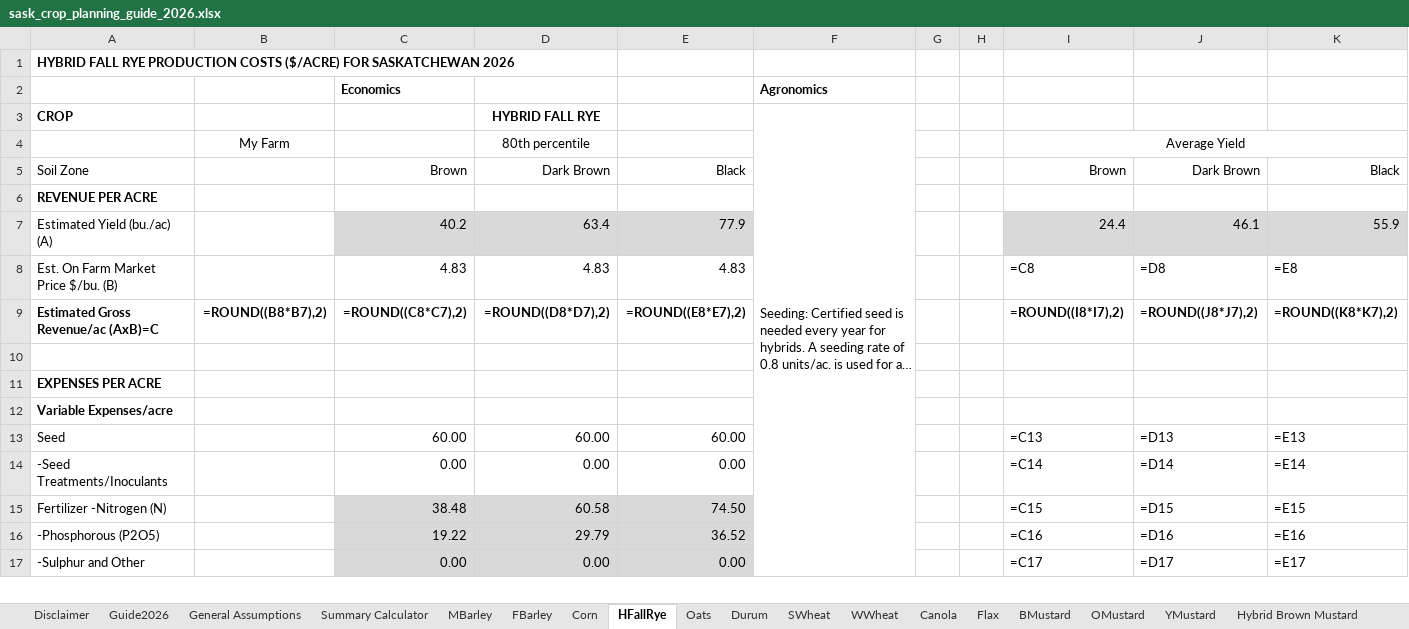
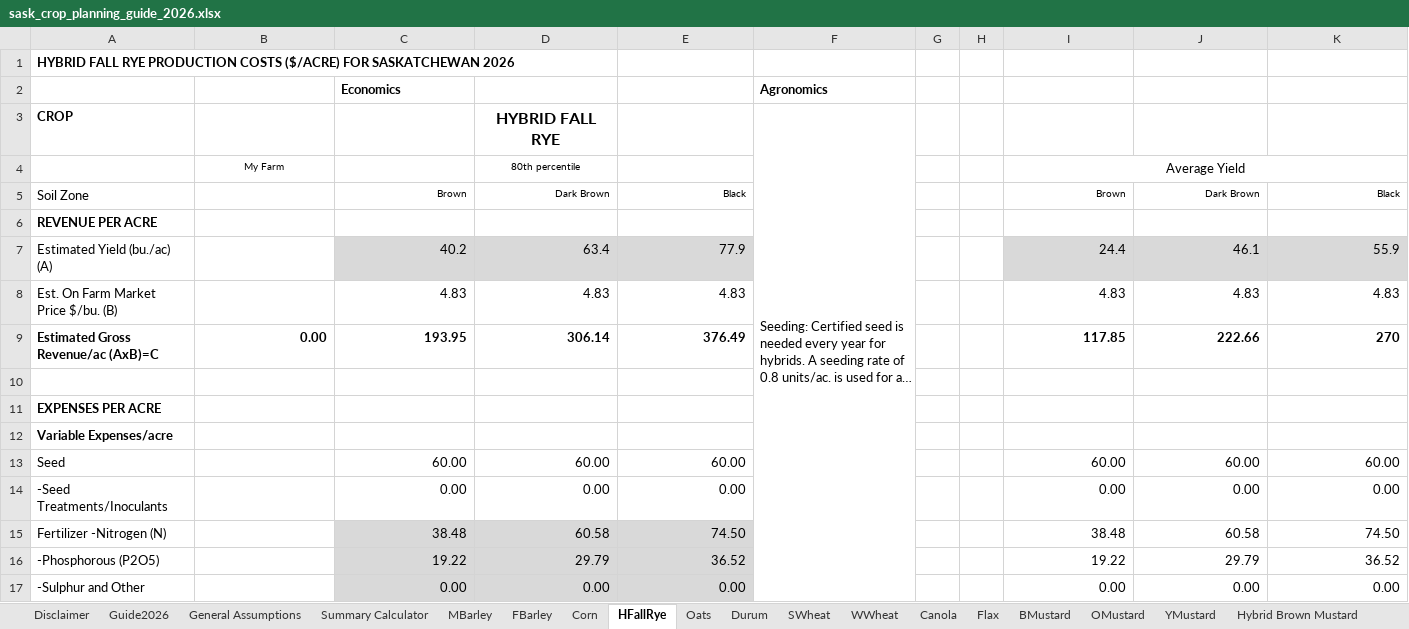
Before and after one commit to peterJslade/arec261-textbook, an Excel workbook: textbook_examples/sask_crop_planning_guide_2026.xlsx, sheet HFallRye, drawn as a sheet; only a part is shown; long unchanged cells end in …; values as stored, in another font and other column widths than the file's, no borders; formulas without a stored value are shown as written; the diff covers the shown part only; the diff names each change by its address in the sheet, - before the commit and + after, or states it on an @@ line.

```diff
--- a/textbook_examples/sask_crop_planning_guide_2026.xlsx (sheet HFallRye)
+++ b/textbook_examples/sask_crop_planning_guide_2026.xlsx (sheet HFallRye)
@@ D3 text size: larger @@
@@ B4 text size: smaller @@
@@ D4 text size: smaller @@
@@ C5:E5 text size: smaller @@
@@ I5:K5 text size: smaller @@
-I8: =C8
+I8: 4.83
-J8: =D8
+J8: 4.83
-K8: =E8
+K8: 4.83
-B9: =ROUND((B8*B7),2)
+B9: 0.00
-C9: =ROUND((C8*C7),2)
+C9: 193.95
-D9: =ROUND((D8*D7),2)
+D9: 306.14
-E9: =ROUND((E8*E7),2)
+E9: 376.49
-I9: =ROUND((I8*I7),2)
+I9: 117.85
-J9: =ROUND((J8*J7),2)
+J9: 222.66
-K9: =ROUND((K8*K7),2)
+K9: 270
-I13: =C13
+I13: 60.00
-J13: =D13
+J13: 60.00
-K13: =E13
+K13: 60.00
-I14: =C14
+I14: 0.00
-J14: =D14
+J14: 0.00
-K14: =E14
+K14: 0.00
-I15: =C15
+I15: 38.48
-J15: =D15
+J15: 60.58
-K15: =E15
+K15: 74.50
-I16: =C16
+I16: 19.22
-J16: =D16
+J16: 29.79
-K16: =E16
+K16: 36.52
-I17: =C17
+I17: 0.00
-J17: =D17
+J17: 0.00
-K17: =E17
+K17: 0.00
```
Also changed, not shown: 126 edited cells elsewhere in this sheet, sheet Summary Calculator, sheet LGLentil, sheet Soybean, sheet Oats, sheet Flax, sheet SWheat, 27 more sheets, charts or pictures, textbook_examples/mb_primary_elevator_capacity_2025.xlsx.
